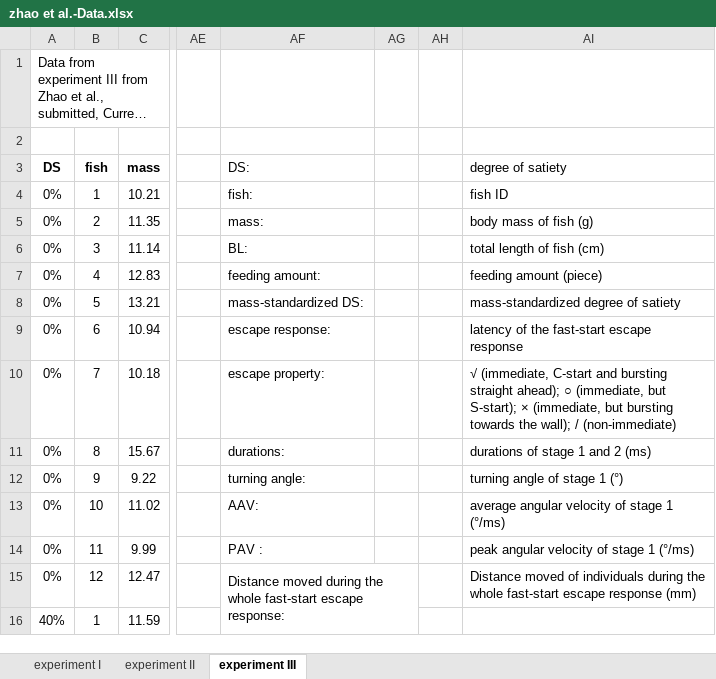
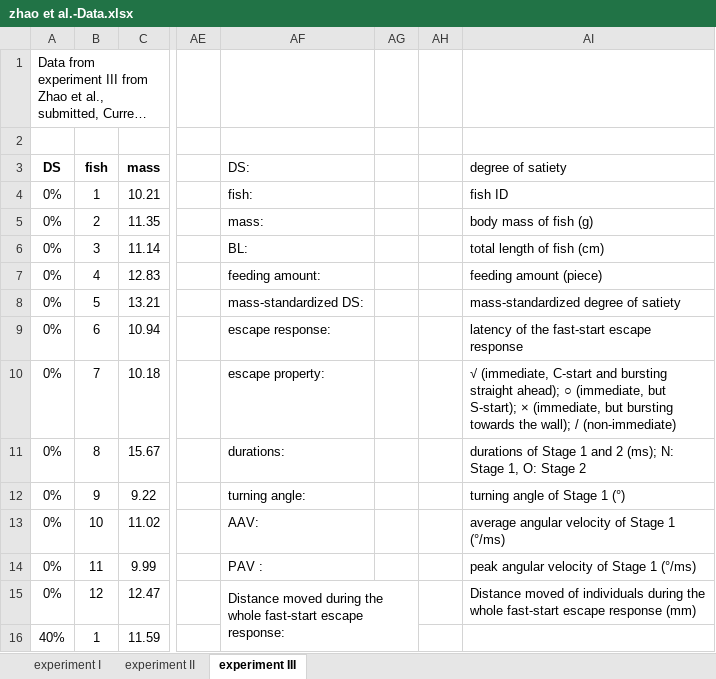
Before and after one commit to Zhaojian123/Raw-data, an Excel workbook: zhao et al.-Data.xlsx, sheet experiment III, drawn as a sheet; only a part is shown, gaps mark what is left out; long unchanged cells end in …; values as stored, in another font and other column widths than the file's, no borders; the diff names each change by its address in the sheet, - before the commit and + after, or states it on an @@ line.

Commit message:
Add files via upload

```diff
--- a/zhao et al.-Data.xlsx (sheet experiment III)
+++ b/zhao et al.-Data.xlsx (sheet experiment III)
-AI11 (degree of satiety): durations of stage 1 and 2 (ms)
+AI11 (degree of satiety): durations of Stage 1 and 2 (ms); N: Stage 1, O: Stage 2
-AI12 (degree of satiety): turning angle of stage 1 (°)
+AI12 (degree of satiety): turning angle of Stage 1 (°)
-AI13 (degree of satiety): average angular velocity of stage 1 (°/ms)
+AI13 (degree of satiety): average angular velocity of Stage 1 (°/ms)
-AI14 (degree of satiety): peak angular velocity of stage 1 (°/ms)
+AI14 (degree of satiety): peak angular velocity of Stage 1 (°/ms)
```
